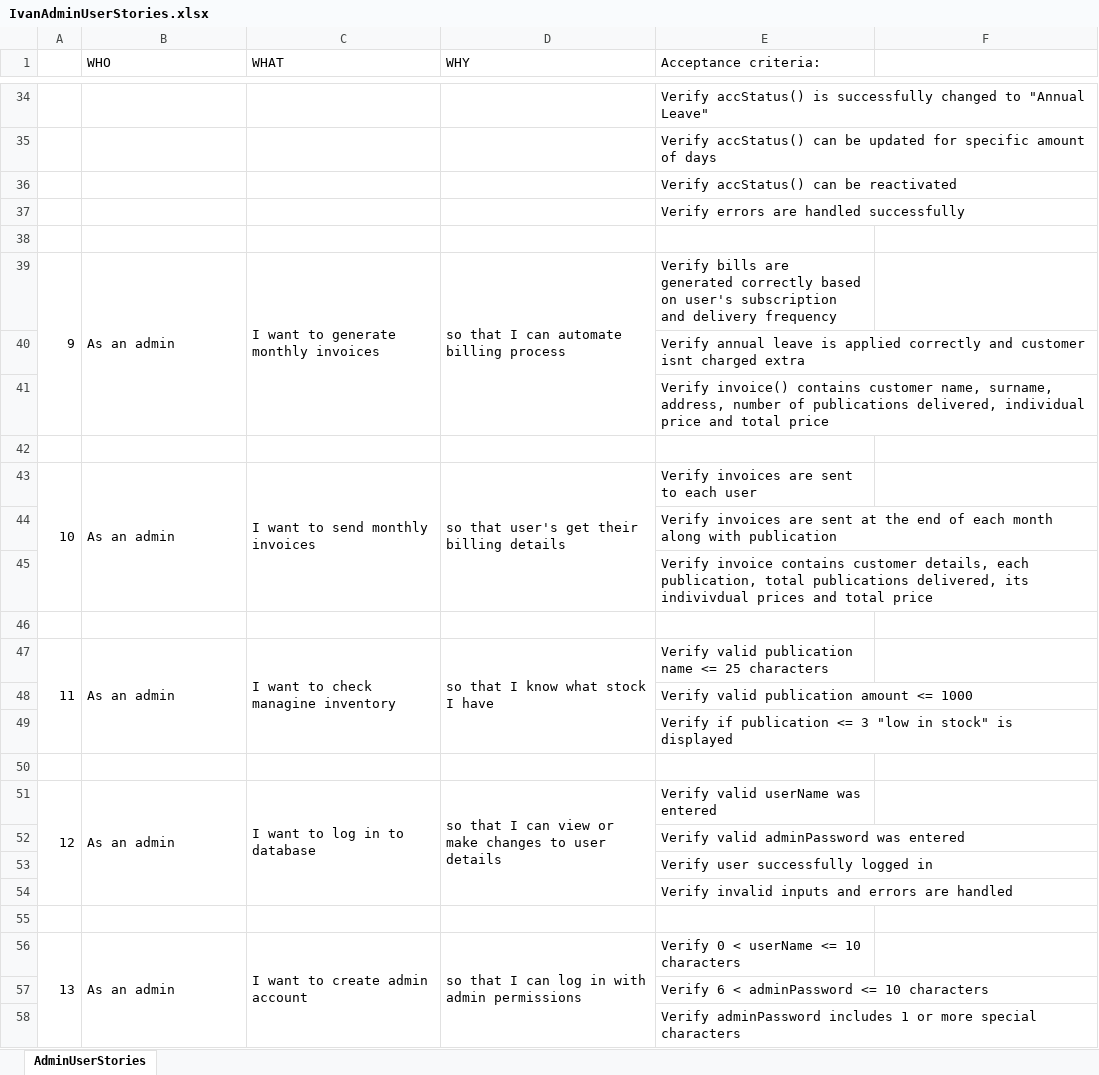
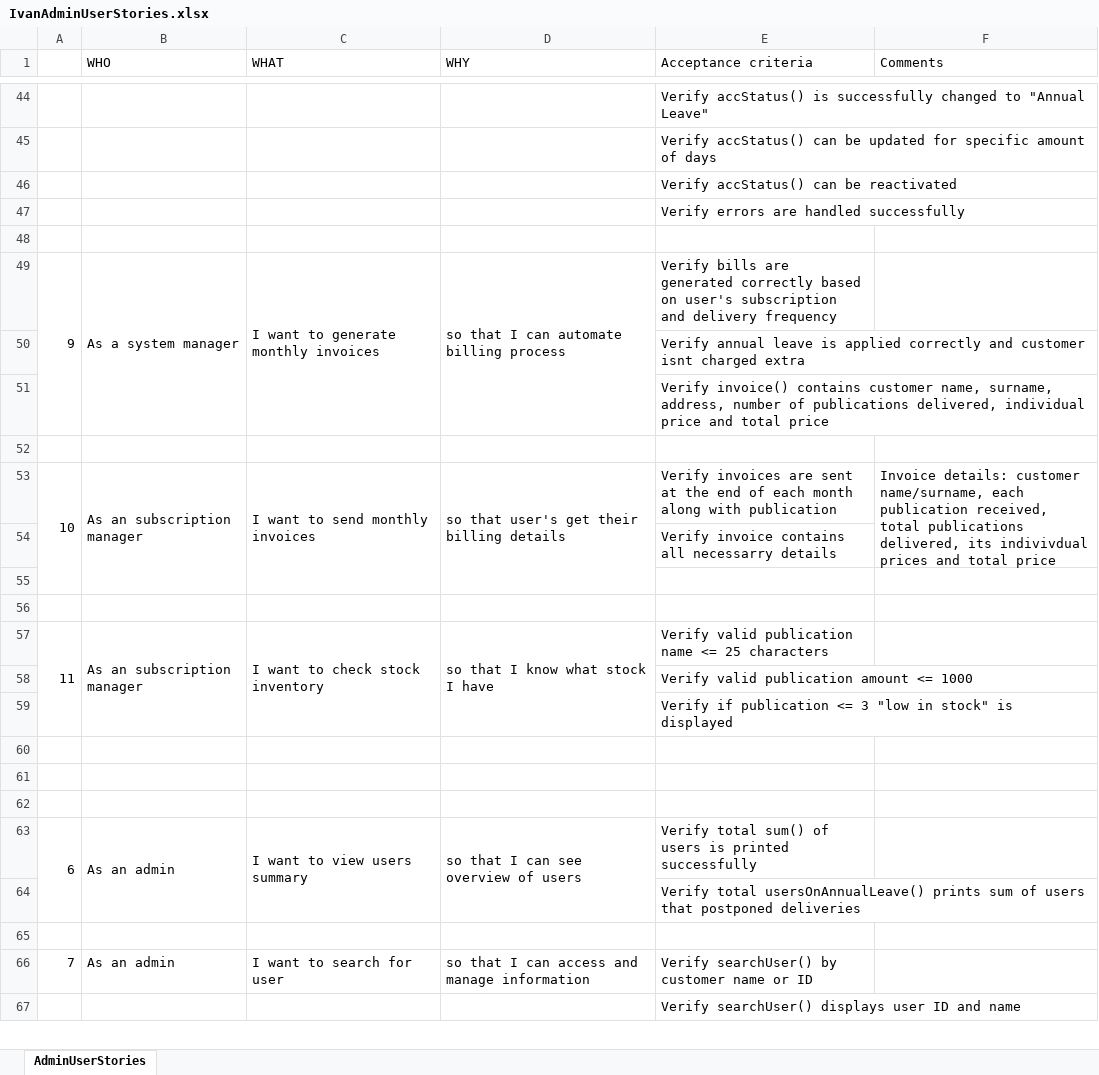
Before and after one commit to NataliaPalej/Newsagent-Project, an Excel workbook: IvanAdminUserStories.xlsx, sheet AdminUserStories, drawn as a sheet; only a part is shown, gaps mark what is left out; values as stored, in another font and other column widths than the file's, no cell formats; removed rows and columns are numbered as before the commit, all else as after; the diff covers the shown part only; the diff names each change by its address in the sheet, - before the commit and + after, or states it on an @@ line.

Commit message:
Commit 2
Answered Natalias notes , Added some more notes & user stories .

```diff
--- a/IvanAdminUserStories.xlsx (sheet AdminUserStories)
+++ b/IvanAdminUserStories.xlsx (sheet AdminUserStories)
-E1: Acceptance criteria:
+E1: Acceptance criteria
-F1: (empty)
+F1: Comments
-B49 (WHO): As an admin
+B49 (WHO): As a system manager
-A43:A45 merged
+A53:A55 merged
-B53 (WHO): As an admin
+B53 (WHO): As an subscription manager
-B43:B45 merged
+B53:B55 merged
-C43:C45 merged
+C53:C55 merged
-D43:D45 merged
+D53:D55 merged
-E53 (Acceptance criteria): …are sent to each user
+E53 (Acceptance criteria): …are sent at the end of each month along with publication
-F53 (Comments): (empty)
+F53 (Comments): Invoice details: customer name/surname, each publication received, total publications delivered, its indivivdual prices and total price
+F53:F54 merged
-E54 (Acceptance criteria): Verify invoices are sent at the end of each month along with publication
+E54 (Acceptance criteria): Verify invoice contains all necessarry details
-row 45:  |  |  |  | Verify invoice contains customer details, each publication, total publications delivered, its indivivdual prices and total price
+row 56: (empty)
-B57 (WHO): As an admin
+B57 (WHO): As an subscription manager
-C57 (WHAT): I want to check managine inventory
+C57 (WHAT): I want to check stock inventory
-row 51: 12 | As an admin | I want to log in to database | so that I can view or make changes to user details | Verify valid userName was entered
@@ row 52 moved to row 34: Verify valid adminPassword was entered @@
@@ row 53 moved to row 35: Verify user successfully logged in @@
@@ row 54 moved to row 7: Verify invalid inputs and errors are han… @@
-row 62: 13 | As an admin | I want to create admin account | so that I can log in with admin permissions | Verify 0 < userName <= 10 characters
+row 62: (empty)
-A56:A62 merged
-B56:B62 merged
-C56:C62 merged
-D56:D62 merged
@@ row 26 moved to row 63: 6 @@
-E64 (Acceptance criteria): Verify 6 < adminPassword <= 10 characters
+E64 (Acceptance criteria): Verify total usersOnAnnualLeave() prints sum of users that postponed deliveries
+row 65: (empty)
+row 66: 7 | As an admin | I want to search for user | so that I can access and manage information | Verify searchUser() by customer name or ID
-E67 (Acceptance criteria): Verify adminPassword includes 1 or more special characters
+E67 (Acceptance criteria): Verify searchUser() displays user ID and name
```
Also changed, not shown: 15 added rows, 6 removed rows and 16 edited cells elsewhere in this sheet, cell formats, IvanDeliveryUserStory.xlsx.
